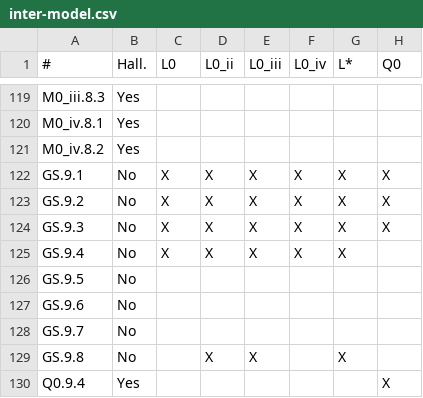
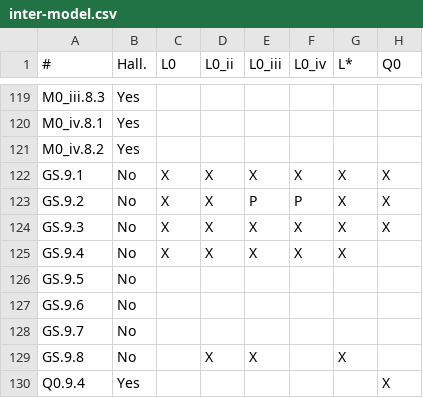
Before and after one commit to STRAST-UPM/ai_requirements_generation_rr, a CSV file: results/analysis/consistency/inter-model.csv, drawn as a sheet; only a part is shown, gaps mark what is left out; the diff names each change by its address in the sheet, - before the commit and + after, or states it on an @@ line.

```diff
--- a/results/analysis/consistency/inter-model.csv
+++ b/results/analysis/consistency/inter-model.csv
-E123 (L0_iii): X
+E123 (L0_iii): P
-F123 (L0_iv): X
+F123 (L0_iv): P
```
